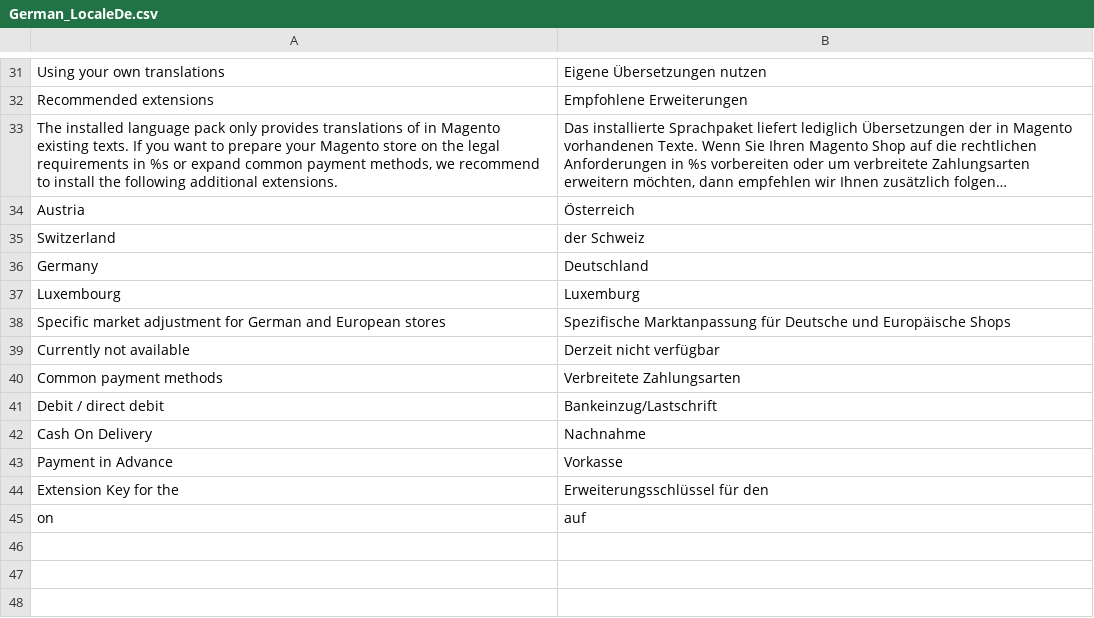
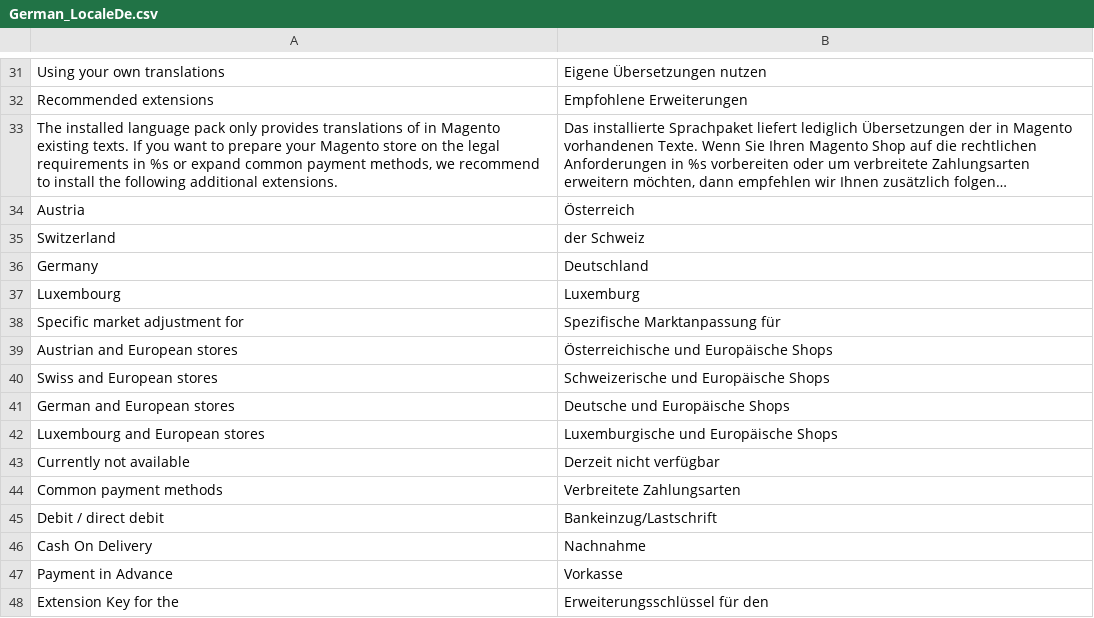
Before and after one commit to hhirsch/German_LocalePack_de_DE, a CSV file: app/locale/de_DE/German_LocaleDe.csv, drawn as a sheet; only a part is shown, gaps mark what is left out; the shorter side is filled out with more unchanged rows; long unchanged cells end in …; removed rows and columns are numbered as before the commit, all else as after; the diff names each change by its address in the sheet, - before the commit and + after, or states it on an @@ line.

Commit message:
Version 0.1.2, refactoring and missing locales

```diff
--- a/app/locale/de_DE/German_LocaleDe.csv
+++ b/app/locale/de_DE/German_LocaleDe.csv
-row 38: Specific market adjustment for German and European stores | Spezifische Marktanpassung für Deutsche und Europäische Shops
+row 38: Specific market adjustment for | Spezifische Marktanpassung für
+row 39: Austrian and European stores | Österreichische und Europäische Shops
+row 40: Swiss and European stores | Schweizerische und Europäische Shops
+row 41: German and European stores | Deutsche und Europäische Shops
+row 42: Luxembourg and European stores | Luxemburgische und Europäische Shops
```
Also changed, not shown: app/locale/en_US/German_LocaleDe.csv, app/locale/es_ES/German_LocaleDe.csv, 2 other files.
